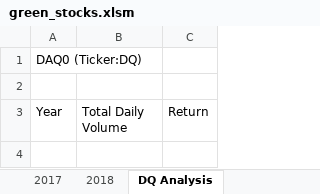
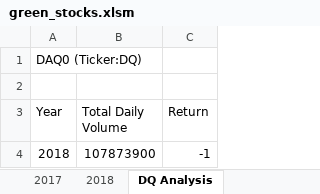
Before and after one commit to genaeleina/stock-analysis, an Excel workbook: green_stocks.xlsm, sheet DQ Analysis, drawn as a sheet; values as stored, in another font and other column widths than the file's, no borders; the diff names each change by its address in the sheet, - before the commit and + after, or states it on an @@ line.

```diff
--- a/green_stocks.xlsm (sheet DQ Analysis)
+++ b/green_stocks.xlsm (sheet DQ Analysis)
+row 4: 2018 | 107873900 | -1
```
Also changed, not shown: other sheet tabs.
